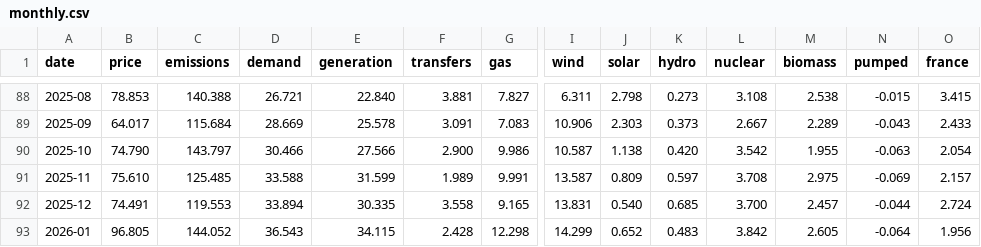
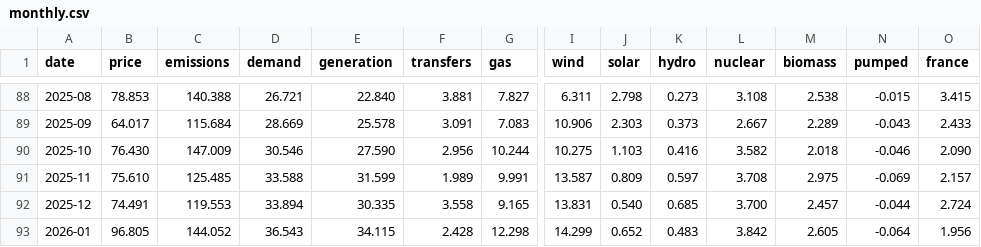
Before and after one commit to jameswestgate/national-grid-live-tools, a CSV file: data/monthly.csv, drawn as a sheet; only a part is shown, gaps mark what is left out; the diff covers the shown part only; the diff names each change by its address in the sheet, - before the commit and + after, or states it on an @@ line.

```diff
--- a/data/monthly.csv
+++ b/data/monthly.csv
-B90 (price): 74.790
+B90 (price): 76.430
-C90 (emissions): 143.797
+C90 (emissions): 147.009
-D90 (demand): 30.466
+D90 (demand): 30.546
-E90 (generation): 27.566
+E90 (generation): 27.590
-F90 (transfers): 2.900
+F90 (transfers): 2.956
-G90 (gas): 9.986
+G90 (gas): 10.244
-I90 (wind): 10.587
+I90 (wind): 10.275
-J90 (solar): 1.138
+J90 (solar): 1.103
-K90 (hydro): 0.420
+K90 (hydro): 0.416
-L90 (nuclear): 3.542
+L90 (nuclear): 3.582
-M90 (biomass): 1.955
+M90 (biomass): 2.018
-N90 (pumped): -0.063
+N90 (pumped): -0.046
-O90 (france): 2.054
+O90 (france): 2.090
```
Also changed, not shown: 5 edited cells elsewhere in this file, data/daily.csv, 2 other files.
